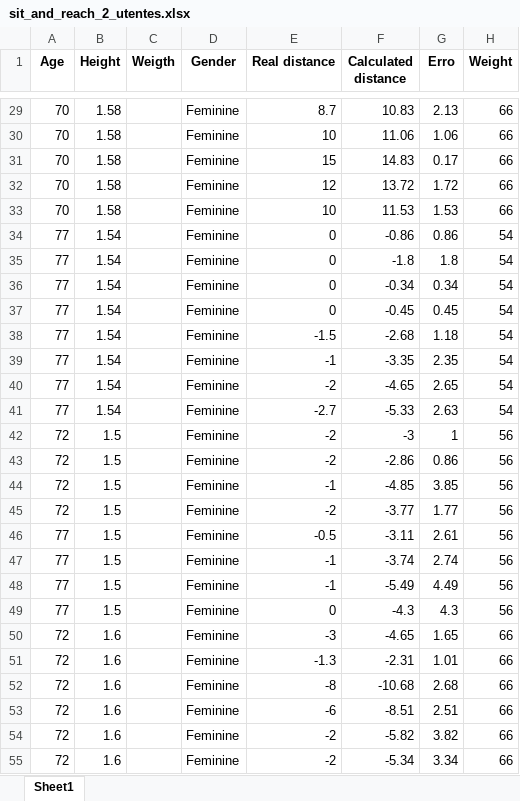
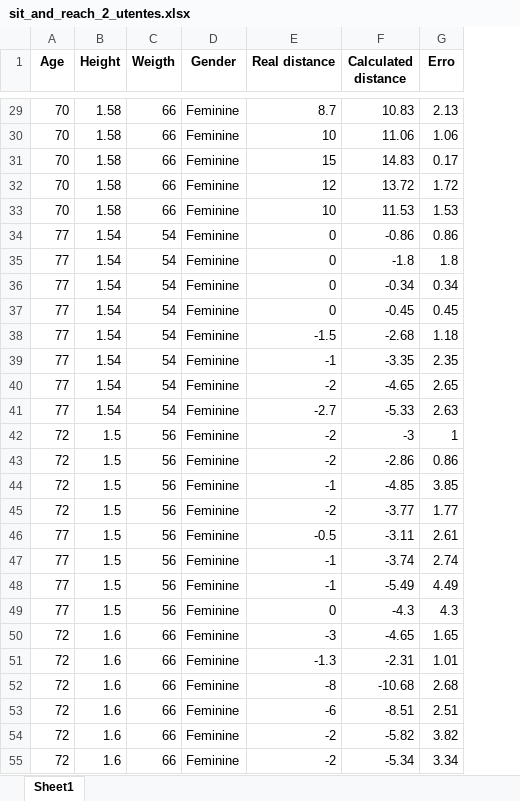
Before and after one commit to vgguerra/Propicie, an Excel workbook: tabelas_utentes/sit_and_reach_2_utentes.xlsx, sheet Sheet1, drawn as a sheet; only a part is shown, gaps mark what is left out; values as stored, in another font and other column widths than the file's, no borders; the diff covers the shown part only; the diff names each change by its address in the sheet, - before the commit and + after, or states it on an @@ line.

```diff
--- a/tabelas_utentes/sit_and_reach_2_utentes.xlsx (sheet Sheet1)
+++ b/tabelas_utentes/sit_and_reach_2_utentes.xlsx (sheet Sheet1)
-column H (Weight), rows 29-55: 66 | 66 | 66 | 66 | 66 | 54 | 54 | 54 | 54 | 54 | 54 | 54 | 54 | 56 | 56 | 56 | 56 | 56 | 56 | 56 | 56 | 66 | 66 | 66 | 66 | 66 | 66
-C29:C33 (Weigth): (empty)
+C29:C33 (Weigth): 66
-C34:C41 (Weigth): (empty)
+C34:C41 (Weigth): 54
-C42:C49 (Weigth): (empty)
+C42:C49 (Weigth): 56
-C50:C55 (Weigth): (empty)
+C50:C55 (Weigth): 66
```
Also changed, not shown: 173 edited cells elsewhere in this sheet, tabelas_utentes/back_scratch_utentes.xlsx.
